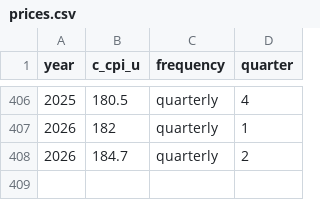
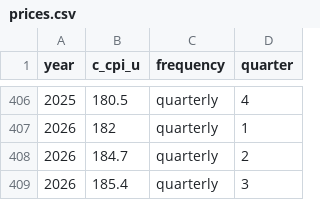
Before and after one commit to Economic/productivity_pay_gap, a CSV file: data_outputs/prices.csv, drawn as a sheet; only a part is shown, gaps mark what is left out; the diff names each change by its address in the sheet, - before the commit and + after, or states it on an @@ line.

```diff
--- a/data_outputs/prices.csv
+++ b/data_outputs/prices.csv
+row 409: 2026 | 185.4 | quarterly | 3
```
Also changed, not shown: data_final/epi_productivity_pay_gap.csv, data_final/epi_productivity_pay_gap_web.csv, 7 other files.
